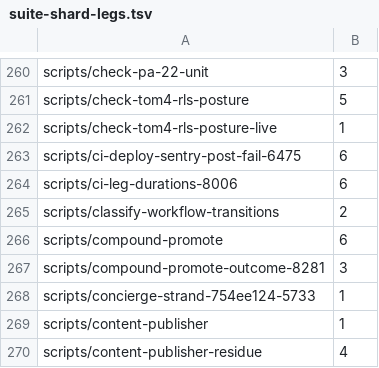
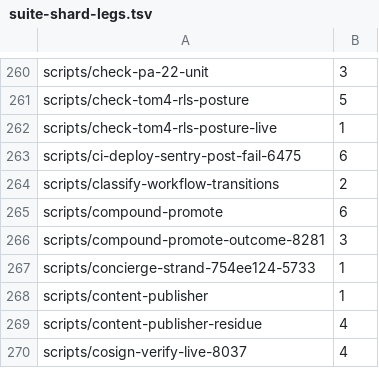
Before and after one commit to jikig-ai/soleur, a TSV file: scripts/suite-shard-legs.tsv, drawn as a sheet; only a part is shown, gaps mark what is left out; the shorter side is filled out with more unchanged rows; the diff names each change by its address in the sheet, - before the commit and + after, or states it on an @@ line.

```diff
--- a/scripts/suite-shard-legs.tsv
+++ b/scripts/suite-shard-legs.tsv
-row 264: scripts/ci-leg-durations-8006 | 6
```
Also changed, not shown: 5 other files.
